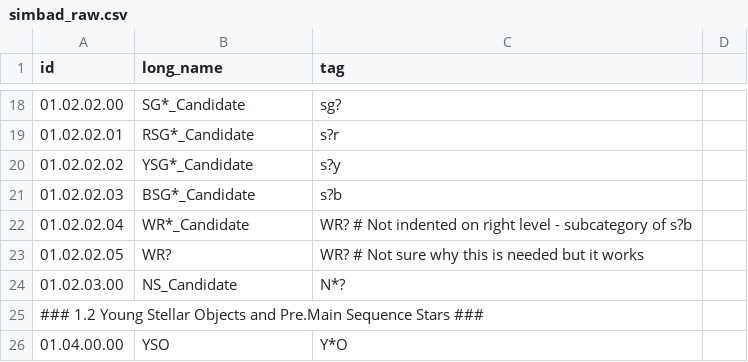
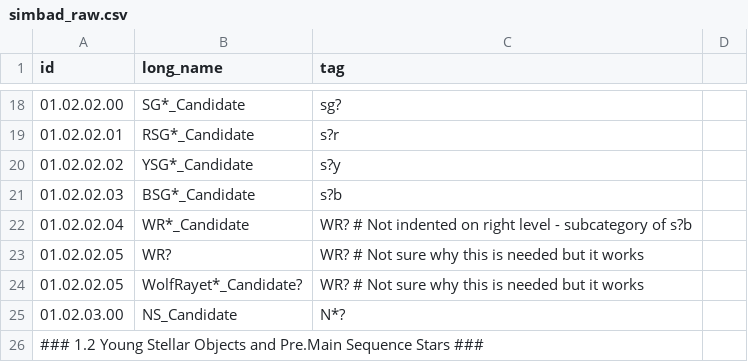
Before and after one commit to joelenehales/galaxy_data_mines, a CSV file: galaxy_data_mines/data/simbad_raw.csv, drawn as a sheet; only a part is shown, gaps mark what is left out; the shorter side is filled out with more unchanged rows; the diff names each change by its address in the sheet, - before the commit and + after, or states it on an @@ line.

Commit message:
Trying to fix KeyError with WR?

```diff
--- a/galaxy_data_mines/data/simbad_raw.csv
+++ b/galaxy_data_mines/data/simbad_raw.csv
+row 24: 01.02.02.05 | WolfRayet*_Candidate? | WR? # Not sure why this is needed but it works
```
